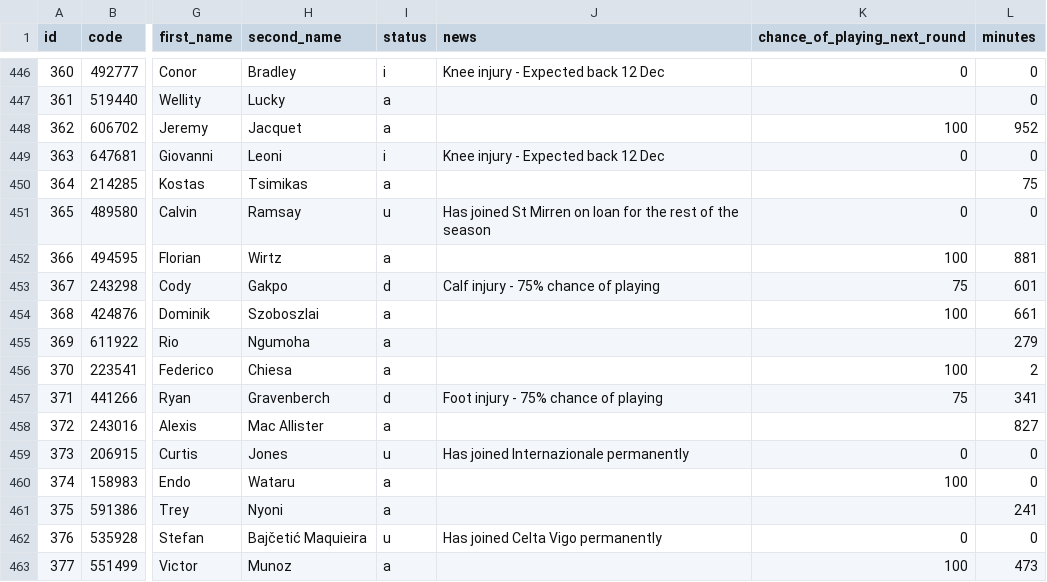
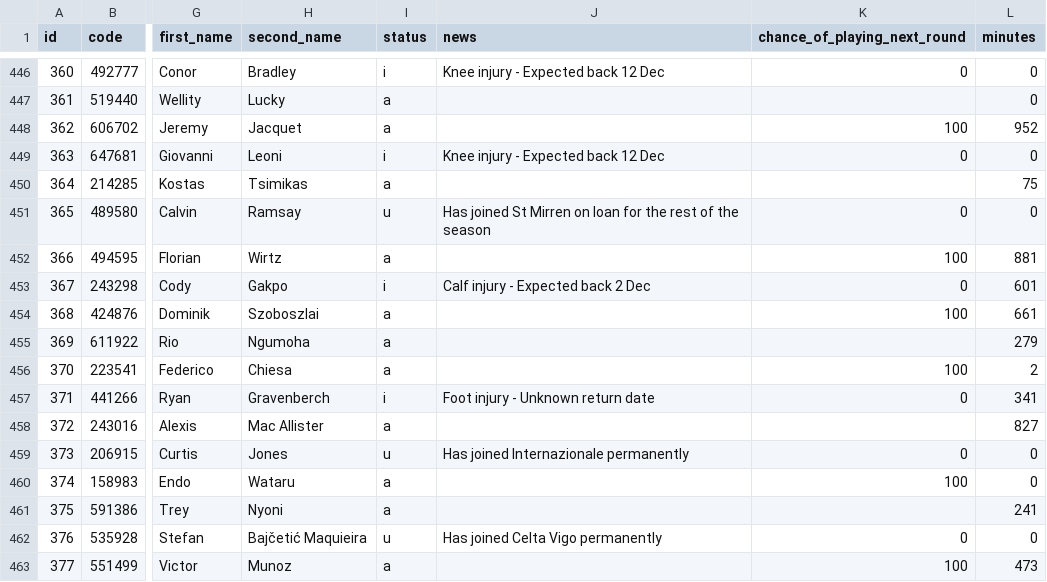
Before and after one commit to jpmaughan94/pl-elo, a CSV file: data/fpl/2026-27/players_raw.csv, drawn as a sheet; only a part is shown, gaps mark what is left out; the diff names each change by its address in the sheet, - before the commit and + after, or states it on an @@ line.

```diff
--- a/data/fpl/2026-27/players_raw.csv
+++ b/data/fpl/2026-27/players_raw.csv
-I453 (status): d
+I453 (status): i
-J453 (news): Calf injury - 75% chance of playing
+J453 (news): Calf injury - Expected back 2 Dec
-K453 (chance_of_playing_next_round): 75
+K453 (chance_of_playing_next_round): 0
-I457 (status): d
+I457 (status): i
-J457 (news): Foot injury - 75% chance of playing
+J457 (news): Foot injury - Unknown return date
-K457 (chance_of_playing_next_round): 75
+K457 (chance_of_playing_next_round): 0
```
Also changed, not shown: 4 other files.
